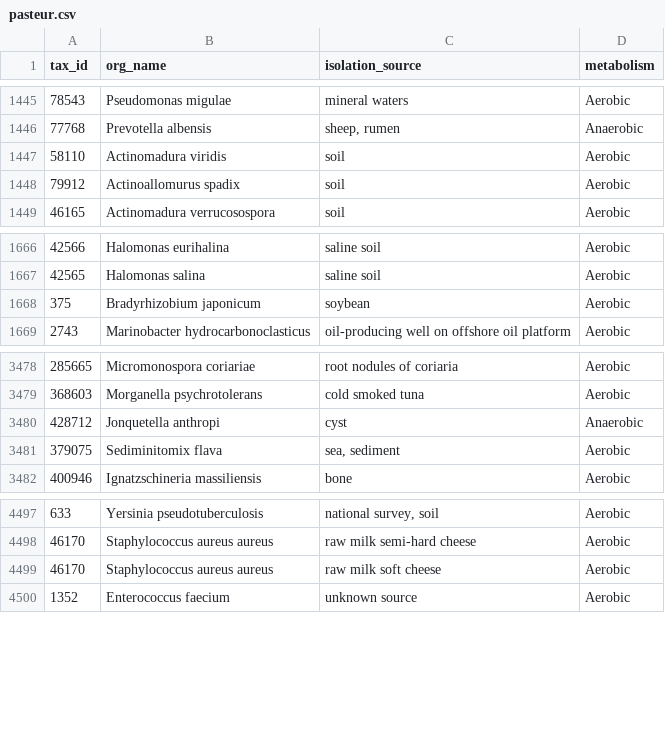
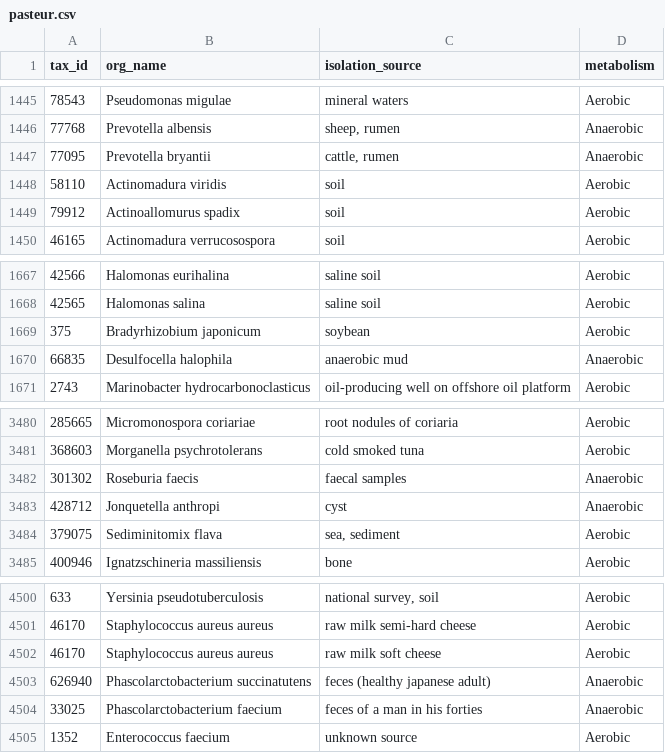
Before and after one commit to JRaviLab/bacteria-archaea-traits, a CSV file: output/prepared_data/pasteur.csv, drawn as a sheet; only a part is shown, gaps mark what is left out.

Commit message:
Replace strictly anaerobic with anaerobic
There's no reason to remove these species for being "Strictly Anaerobic". I just removed the "Strictly." This adds 5 species. I assume the new data added this category which is why Madin did not implement this change.

```diff
--- a/output/prepared_data/pasteur.csv
+++ b/output/prepared_data/pasteur.csv
@@ -1446,2 +1446,3 @@
 77768,"Prevotella albensis","sheep, rumen","Anaerobic"
+77095,"Prevotella bryantii","cattle, rumen","Anaerobic"
 58110,"Actinomadura viridis","soil","Aerobic"
@@ -1668,2 +1669,3 @@
 375,"Bradyrhizobium japonicum","soybean","Aerobic"
+66835,"Desulfocella halophila","anaerobic mud","Anaerobic"
 2743,"Marinobacter hydrocarbonoclasticus","oil-producing well on offshore oil platform","Aerobic"
@@ -3479,2 +3481,3 @@
 368603,"Morganella psychrotolerans","cold smoked tuna","Aerobic"
+301302,"Roseburia faecis","faecal samples","Anaerobic"
 428712,"Jonquetella anthropi","cyst","Anaerobic"
@@ -4499,2 +4502,4 @@
 46170,"Staphylococcus aureus aureus","raw milk soft cheese","Aerobic"
+626940,"Phascolarctobacterium succinatutens","feces (healthy japanese adult)","Anaerobic"
+33025,"Phascolarctobacterium faecium","feces of a man in his forties","Anaerobic"
 1352,"Enterococcus faecium","unknown source","Aerobic"
```
Also changed, not shown: 1 other file.
